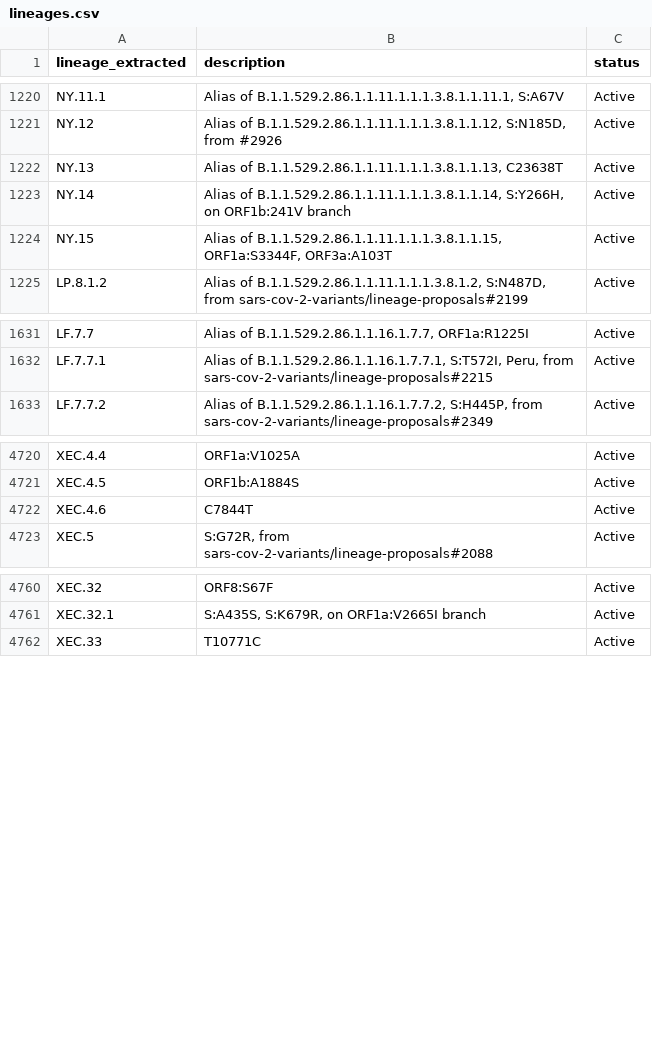
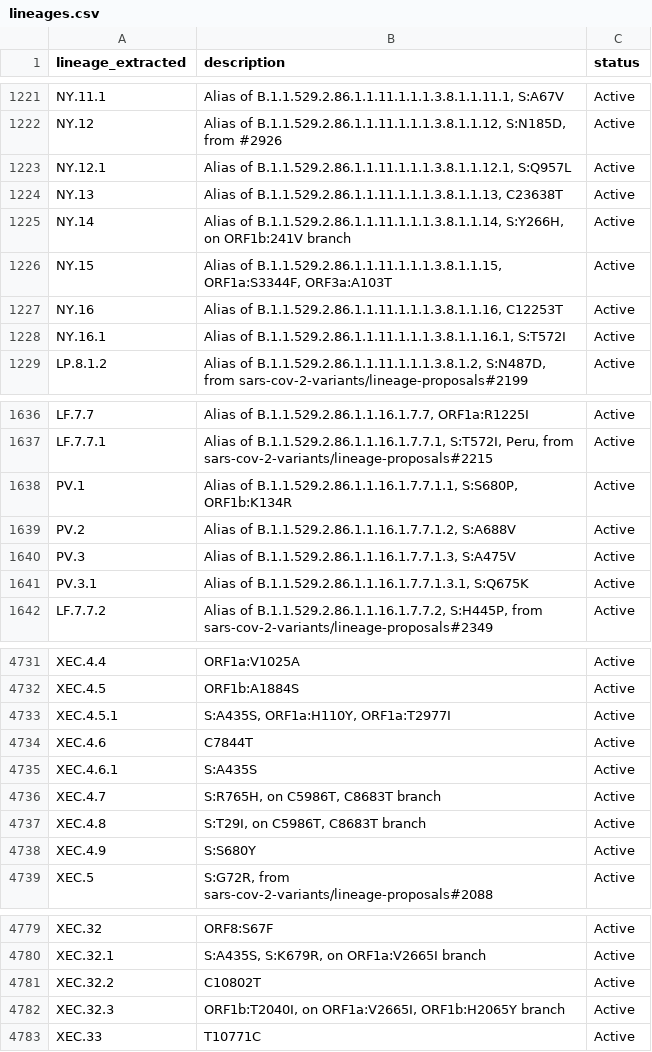
Before and after one commit to NW-PaGe/lineage_classifications, a CSV file: data/lineages.csv, drawn as a sheet; only a part is shown, gaps mark what is left out; the diff covers the shown part only; the diff names each change by its address in the sheet, - before the commit and + after, or states it on an @@ line.

```diff
--- a/data/lineages.csv
+++ b/data/lineages.csv
+row 1223: NY.12.1 | Alias of B.1.1.529.2.86.1.1.11.1.1.1.3.8.1.1.12.1, S:Q957L | Active
+row 1227: NY.16 | Alias of B.1.1.529.2.86.1.1.11.1.1.1.3.8.1.1.16, C12253T | Active
+row 1228: NY.16.1 | Alias of B.1.1.529.2.86.1.1.11.1.1.1.3.8.1.1.16.1, S:T572I | Active
+row 1638: PV.1 | Alias of B.1.1.529.2.86.1.1.16.1.7.7.1.1, S:S680P, ORF1b:K134R | Active
+row 1639: PV.2 | Alias of B.1.1.529.2.86.1.1.16.1.7.7.1.2, S:A688V | Active
+row 1640: PV.3 | Alias of B.1.1.529.2.86.1.1.16.1.7.7.1.3, S:A475V | Active
+row 1641: PV.3.1 | Alias of B.1.1.529.2.86.1.1.16.1.7.7.1.3.1, S:Q675K | Active
+row 4733: XEC.4.5.1 | S:A435S, ORF1a:H110Y, ORF1a:T2977I | Active
+row 4735: XEC.4.6.1 | S:A435S | Active
+row 4736: XEC.4.7 | S:R765H, on C5986T, C8683T branch | Active
+row 4737: XEC.4.8 | S:T29I, on C5986T, C8683T branch | Active
+row 4738: XEC.4.9 | S:S680Y | Active
+row 4781: XEC.32.2 | C10802T | Active
+row 4782: XEC.32.3 | ORF1b:T2040I, on ORF1a:V2665I, ORF1b:H2065Y branch | Active
```
Also changed, not shown: 16 added rows elsewhere in this file.
